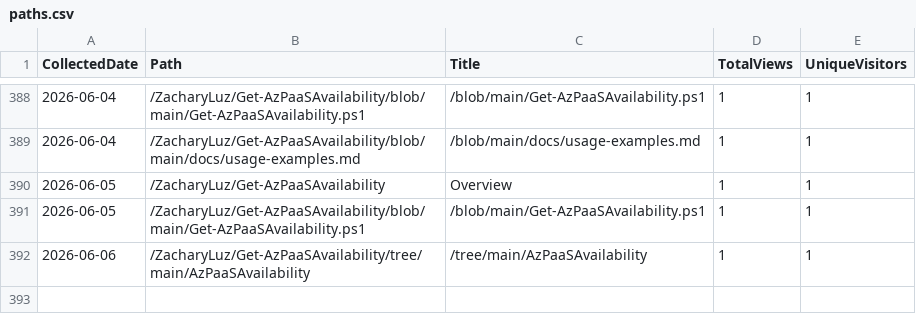
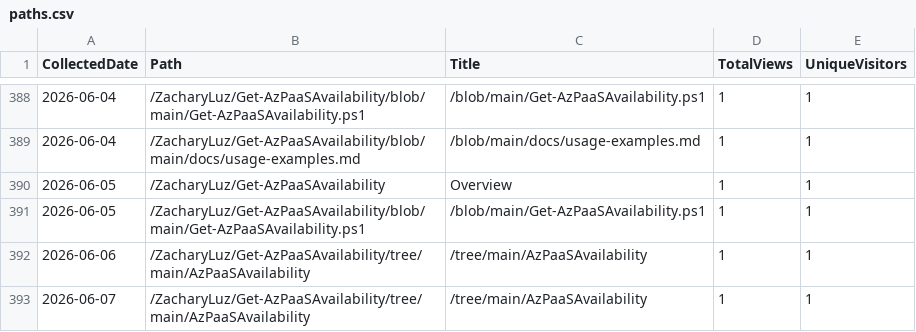
Before and after one commit to ZacharyLuz/Get-AzPaaSAvailability, a CSV file: data/paths.csv, drawn as a sheet; only a part is shown, gaps mark what is left out; the diff names each change by its address in the sheet, - before the commit and + after, or states it on an @@ line.

```diff
--- a/data/paths.csv
+++ b/data/paths.csv
+row 393: 2026-06-07 | /ZacharyLuz/Get-AzPaaSAvailability/tree/main/AzPaaSAvailability | /tree/main/AzPaaSAvailability | 1 | 1
```
Also changed, not shown: data/referrers.csv, data/release-downloads.csv, 3 other files.
